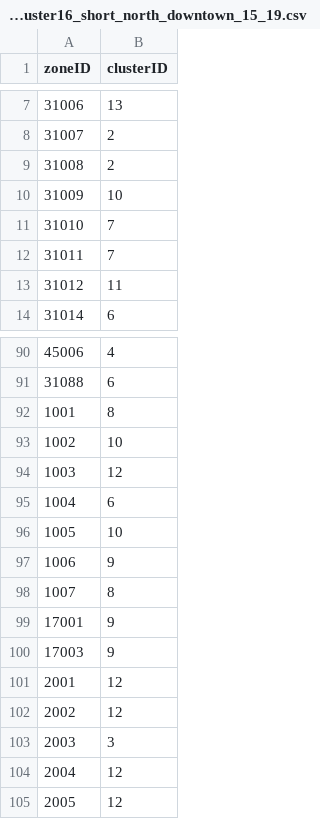
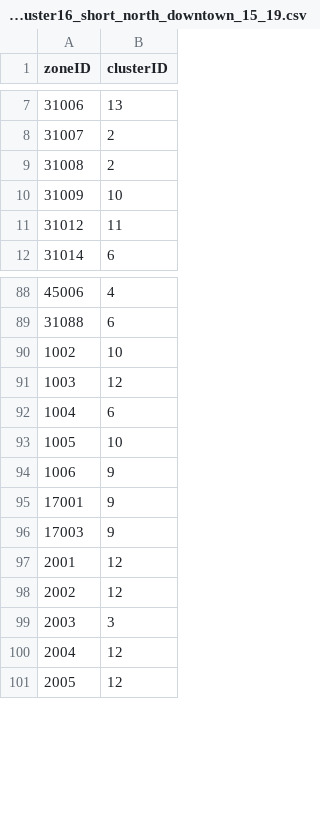
Before and after one commit to UrbanOS-Examples/PredictiveParking, a CSV file: app/meter_config/zone_cluster16_short_north_downtown_15_19.csv, drawn as a sheet; only a part is shown, gaps mark what is left out; the diff covers the shown part only.

```diff
--- a/app/meter_config/zone_cluster16_short_north_downtown_15_19.csv
+++ b/app/meter_config/zone_cluster16_short_north_downtown_15_19.csv
@@ -10,4 +10,2 @@ zoneID,clusterID
 31009,10
-31010,7
-31011,7
 31012,11
@@ -91,3 +89,2 @@ zoneID,clusterID
 31088,6
-1001,8
 1002,10
@@ -97,3 +94,2 @@ zoneID,clusterID
 1006,9
-1007,8
 17001,9
```
Also changed, not shown: 19 removed rows elsewhere in this file.
